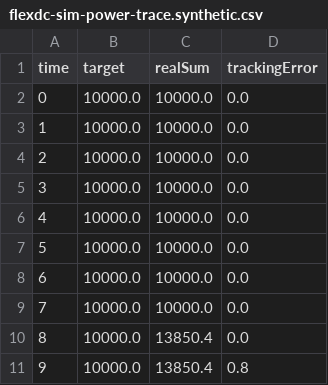
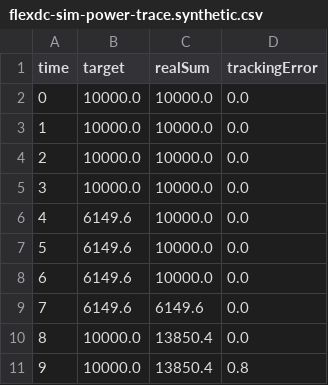
Before and after one commit to Luminous-Dynamics/sol-atlas-leptos, a CSV file: schemas/examples/flexdc-sim-power-trace.synthetic.csv, drawn as a sheet.

Commit message:
test(energy): model lagged target signal in paired fixture

```diff
--- a/schemas/examples/flexdc-sim-power-trace.synthetic.csv
+++ b/schemas/examples/flexdc-sim-power-trace.synthetic.csv
@@ -5,6 +5,6 @@ time,target,realSum,trackingError
 3,10000.0,10000.0,0.0
-4,10000.0,10000.0,0.0
-5,10000.0,10000.0,0.0
-6,10000.0,10000.0,0.0
-7,10000.0,10000.0,0.0
+4,6149.6,10000.0,0.0
+5,6149.6,10000.0,0.0
+6,6149.6,10000.0,0.0
+7,6149.6,6149.6,0.0
 8,10000.0,13850.4,0.0
```
